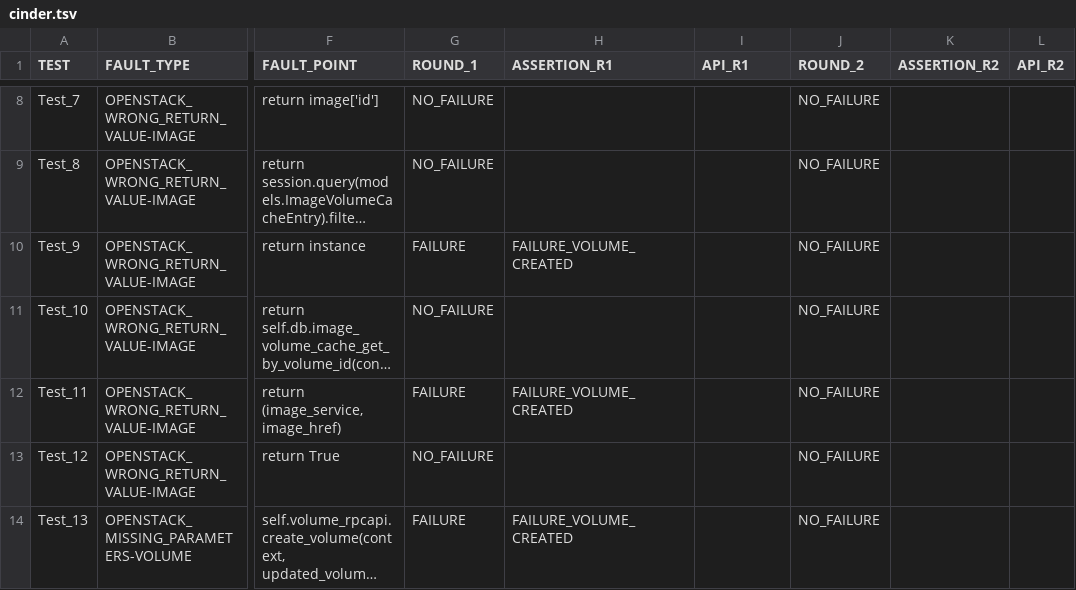
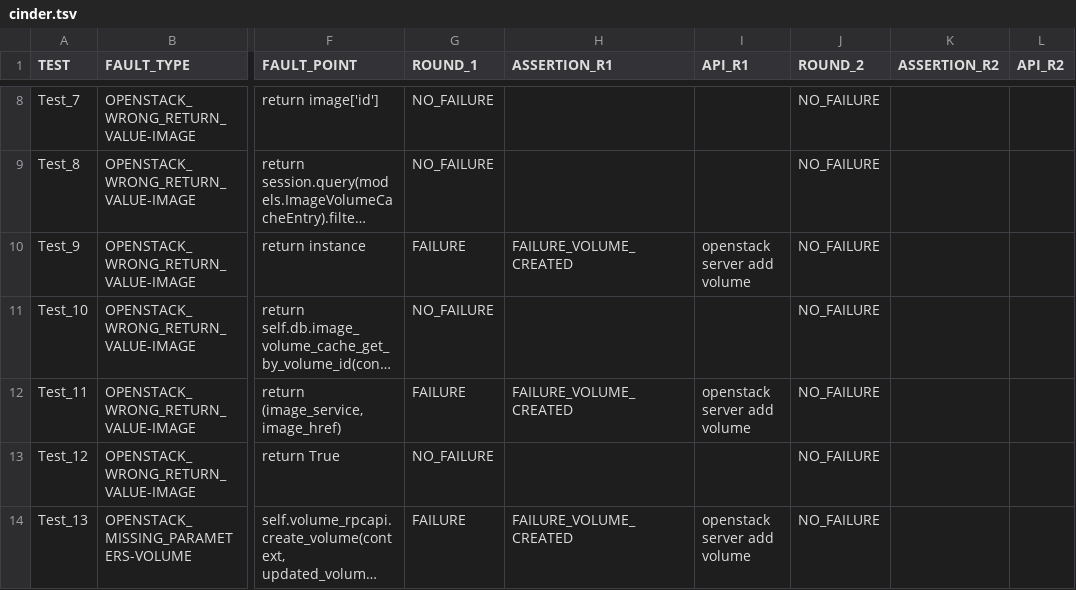
Before and after one commit to dessertlab/Fault-Injection-Dataset, a TSV file: cinder.tsv, drawn as a sheet; only a part is shown, gaps mark what is left out; long unchanged cells end in …; the diff covers the shown part only; the diff names each change by its address in the sheet, - before the commit and + after, or states it on an @@ line.

```diff
--- a/cinder.tsv
+++ b/cinder.tsv
-I10 (API_R1): (empty)
+I10 (API_R1): openstack server add volume
-I12 (API_R1): (empty)
+I12 (API_R1): openstack server add volume
-I14 (API_R1): (empty)
+I14 (API_R1): openstack server add volume
```
Also changed, not shown: 55 edited cells elsewhere in this file.
